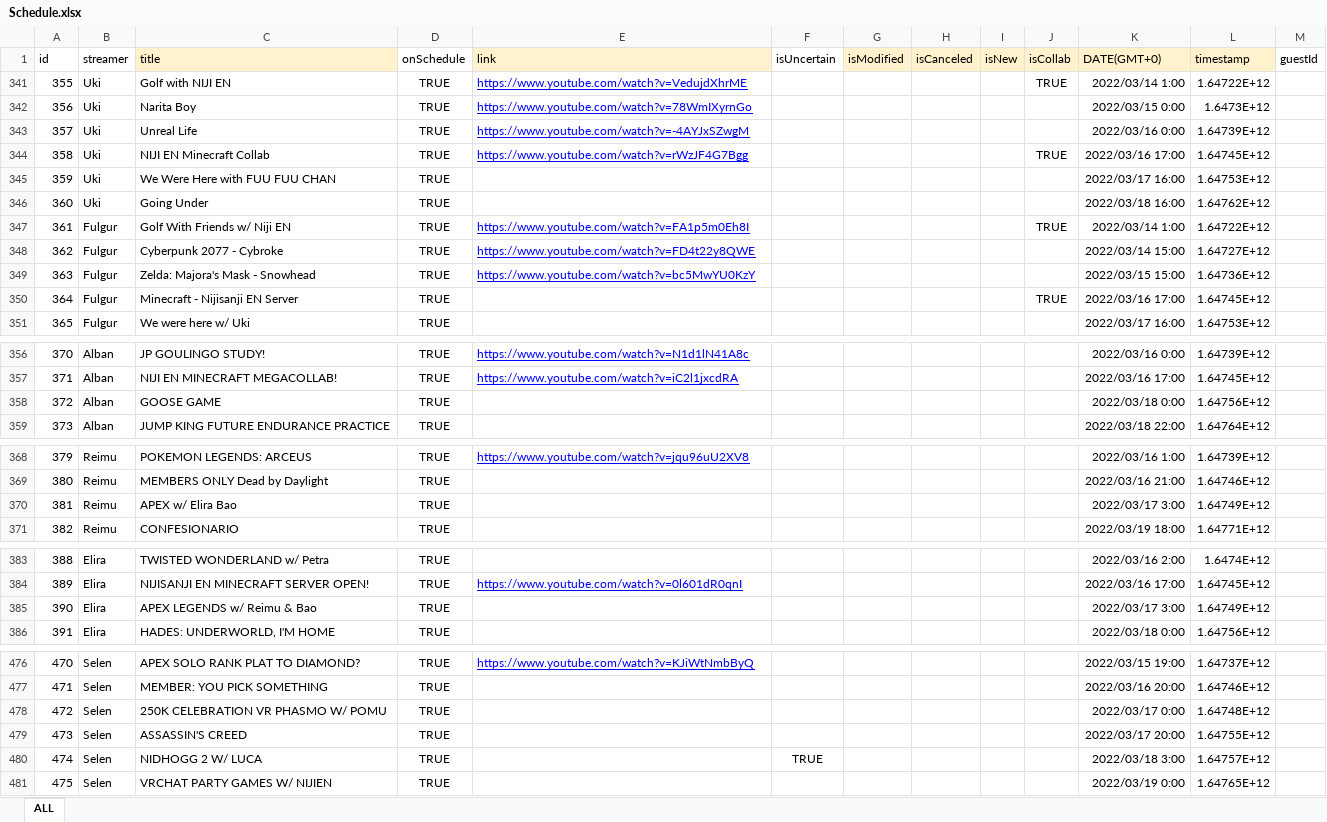
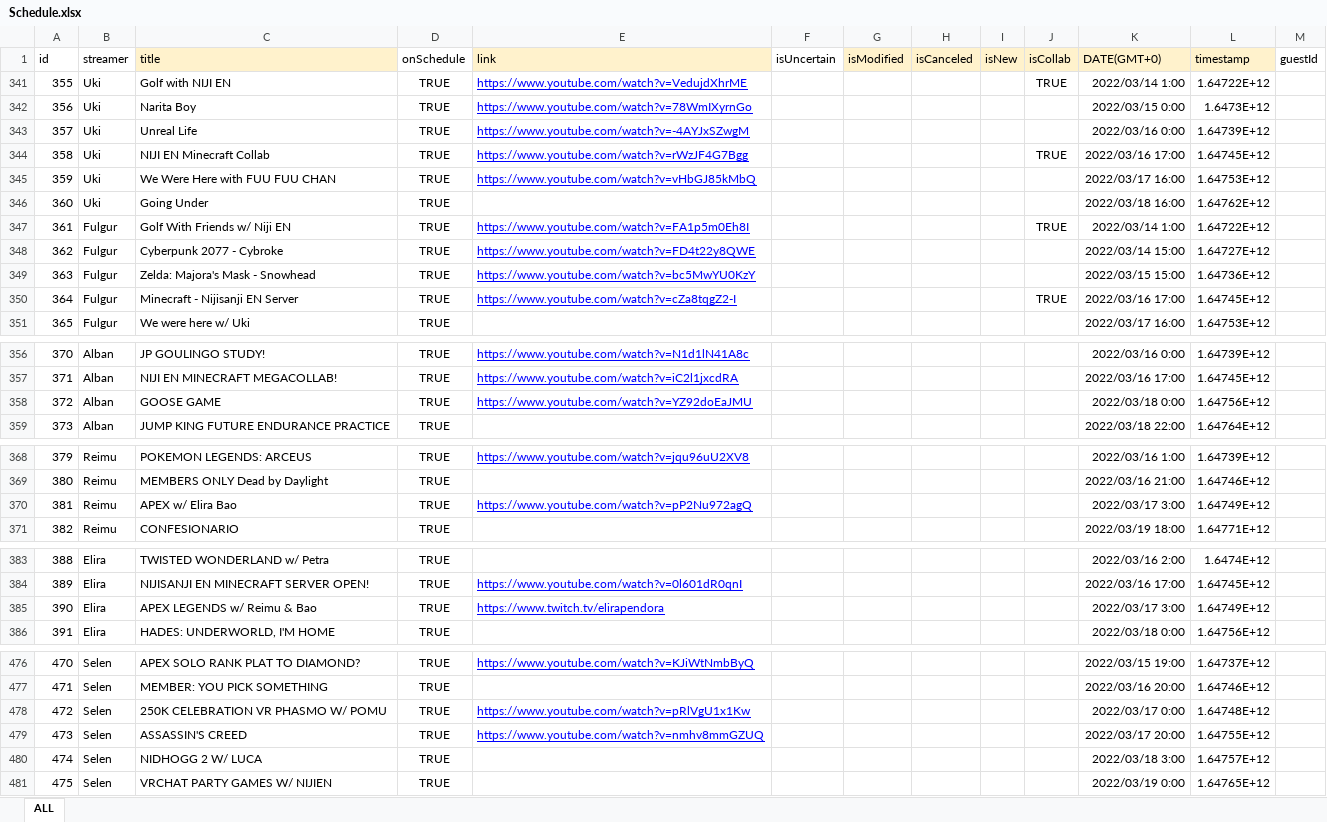
Before and after one commit to v4724/nijisanji-schedule, an Excel workbook: docs/assets/docs/Schedule.xlsx, sheet ALL, drawn as a sheet; only a part is shown, gaps mark what is left out; values as stored, in another font and other column widths than the file's, no borders; charts and pictures not drawn; the diff covers the shown part only; the diff names each change by its address in the sheet, - before the commit and + after, or states it on an @@ line.

```diff
--- a/docs/assets/docs/Schedule.xlsx (sheet ALL)
+++ b/docs/assets/docs/Schedule.xlsx (sheet ALL)
-E345 (link): (empty)
+E345 (link): https://www.youtube.com/watch?v=vHbGJ85kMbQ
-E350 (link): (empty)
+E350 (link): https://www.youtube.com/watch?v=cZa8tqgZ2-I
-E358 (link): (empty)
+E358 (link): https://www.youtube.com/watch?v=YZ92doEaJMU
-E370 (link): (empty)
+E370 (link): https://www.youtube.com/watch?v=pP2Nu972agQ
-E385 (link): (empty)
+E385 (link): https://www.twitch.tv/elirapendora
-E478 (link): (empty)
+E478 (link): https://www.youtube.com/watch?v=pRlVgU1x1Kw
-E479 (link): (empty)
+E479 (link): https://www.youtube.com/watch?v=nmhv8mmGZUQ
-F480 (isUncertain): TRUE
+F480 (isUncertain): (empty)
```
Also changed, not shown: 1 added row and 23 edited cells elsewhere in this sheet, src/assets/docs/Schedule.xlsx, 27 other files.
